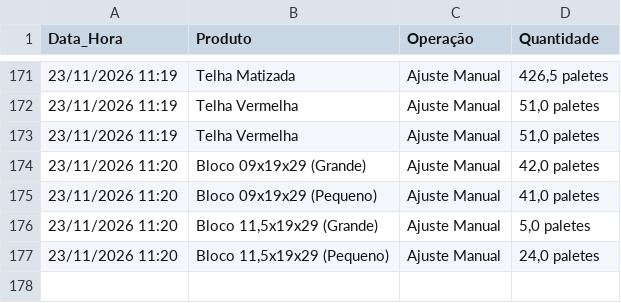
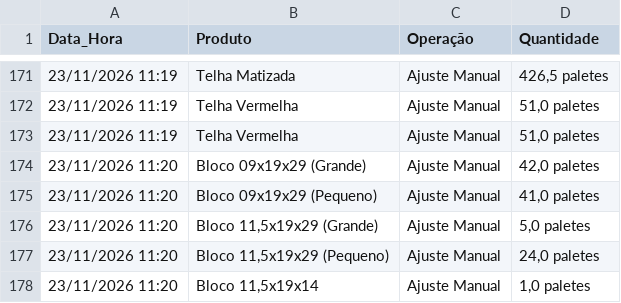
Before and after one commit to rolsimonassi-max/estoque-ceramica, a CSV file: historico.csv, drawn as a sheet; only a part is shown, gaps mark what is left out; the diff names each change by its address in the sheet, - before the commit and + after, or states it on an @@ line.

Commit message:
Atualização automática de historico.csv [skip ci]

```diff
--- a/historico.csv
+++ b/historico.csv
+row 178: 23/11/2026 11:20 | Bloco 11,5x19x14 | Ajuste Manual | 1,0 paletes
```
